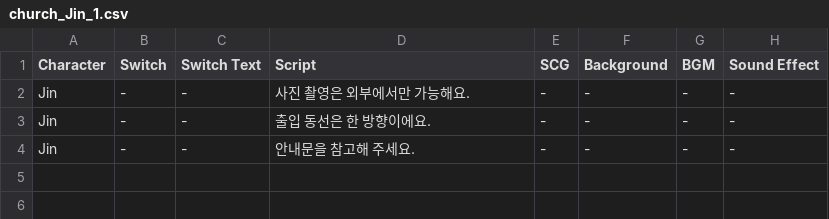
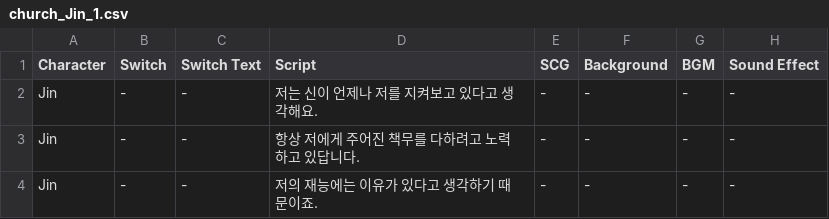
Before and after one commit to ninyong3/FLBW, a CSV file: Assets/Resources/scenario/church/church_Jin_1.csv, drawn as a sheet.

```diff
--- a/Assets/Resources/scenario/church/church_Jin_1.csv
+++ b/Assets/Resources/scenario/church/church_Jin_1.csv
@@ -1,4 +1,4 @@
 Character,Switch,Switch Text,Script,SCG,Background,BGM,Sound Effect
-Jin,-,-,사진 촬영은 외부에서만 가능해요.,-,-,-,-
-Jin,-,-,출입 동선은 한 방향이에요.,-,-,-,-
-Jin,-,-,안내문을 참고해 주세요.,-,-,-,-
+Jin,-,-,저는 신이 언제나 저를 지켜보고 있다고 생각해요.,-,-,-,-
+Jin,-,-,항상 저에게 주어진 책무를 다하려고 노력하고 있답니다.,-,-,-,-
+Jin,-,-,저의 재능에는 이유가 있다고 생각하기 때문이죠.,-,-,-,-
```
Also changed, not shown: Assets/Resources/scenario/concert_hall/concert_hall_Jin_1.csv, Assets/Resources/scenario/convenience_store/convenience_store_Freyja_1.csv, 48 other files.
